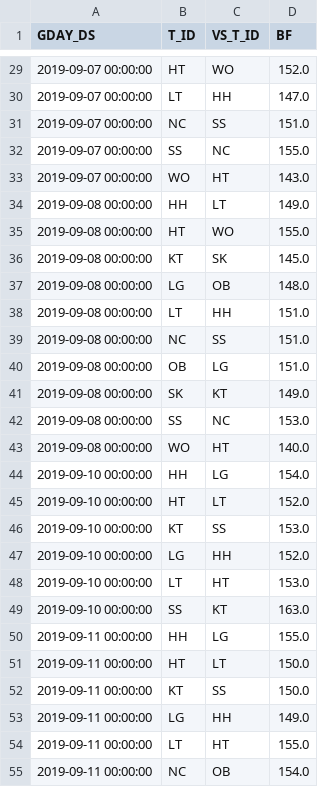
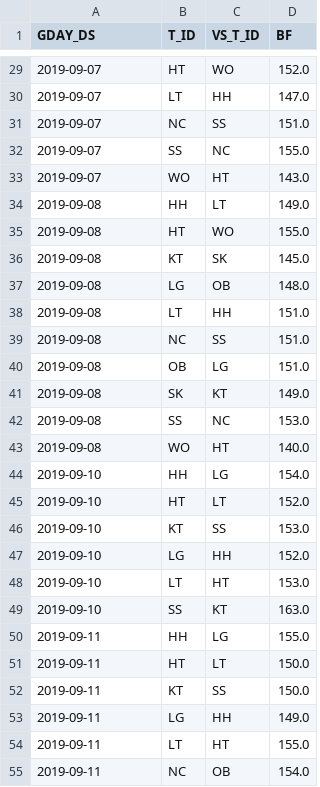
Before and after one commit to EunseoKang0722/ESC_Summer_Team5, a CSV file: code/PA&BF prediction/BF_pred(2019).csv, drawn as a sheet; only a part is shown, gaps mark what is left out; the diff covers the shown part only.

```diff
--- a/code/PA&BF prediction/BF_pred(2019).csv
+++ b/code/PA&BF prediction/BF_pred(2019).csv
@@ -29,27 +29,27 @@ GDAY_DS,T_ID,VS_T_ID,BF
-2019-09-07 00:00:00,HT,WO,152.0
-2019-09-07 00:00:00,LT,HH,147.0
-2019-09-07 00:00:00,NC,SS,151.0
-2019-09-07 00:00:00,SS,NC,155.0
-2019-09-07 00:00:00,WO,HT,143.0
-2019-09-08 00:00:00,HH,LT,149.0
-2019-09-08 00:00:00,HT,WO,155.0
-2019-09-08 00:00:00,KT,SK,145.0
-2019-09-08 00:00:00,LG,OB,148.0
-2019-09-08 00:00:00,LT,HH,151.0
-2019-09-08 00:00:00,NC,SS,151.0
-2019-09-08 00:00:00,OB,LG,151.0
-2019-09-08 00:00:00,SK,KT,149.0
-2019-09-08 00:00:00,SS,NC,153.0
-2019-09-08 00:00:00,WO,HT,140.0
-2019-09-10 00:00:00,HH,LG,154.0
-2019-09-10 00:00:00,HT,LT,152.0
-2019-09-10 00:00:00,KT,SS,153.0
-2019-09-10 00:00:00,LG,HH,152.0
-2019-09-10 00:00:00,LT,HT,153.0
-2019-09-10 00:00:00,SS,KT,163.0
-2019-09-11 00:00:00,HH,LG,155.0
-2019-09-11 00:00:00,HT,LT,150.0
-2019-09-11 00:00:00,KT,SS,150.0
-2019-09-11 00:00:00,LG,HH,149.0
-2019-09-11 00:00:00,LT,HT,155.0
-2019-09-11 00:00:00,NC,OB,154.0
+2019-09-07,HT,WO,152.0
+2019-09-07,LT,HH,147.0
+2019-09-07,NC,SS,151.0
+2019-09-07,SS,NC,155.0
+2019-09-07,WO,HT,143.0
+2019-09-08,HH,LT,149.0
+2019-09-08,HT,WO,155.0
+2019-09-08,KT,SK,145.0
+2019-09-08,LG,OB,148.0
+2019-09-08,LT,HH,151.0
+2019-09-08,NC,SS,151.0
+2019-09-08,OB,LG,151.0
+2019-09-08,SK,KT,149.0
+2019-09-08,SS,NC,153.0
+2019-09-08,WO,HT,140.0
+2019-09-10,HH,LG,154.0
+2019-09-10,HT,LT,152.0
+2019-09-10,KT,SS,153.0
+2019-09-10,LG,HH,152.0
+2019-09-10,LT,HT,153.0
+2019-09-10,SS,KT,163.0
+2019-09-11,HH,LG,155.0
+2019-09-11,HT,LT,150.0
+2019-09-11,KT,SS,150.0
+2019-09-11,LG,HH,149.0
+2019-09-11,LT,HT,155.0
+2019-09-11,NC,OB,154.0
```
Also changed, not shown: 161 edited cells elsewhere in this file, code/PA&BF prediction/PA_pred(2019).csv, 1 other file.
